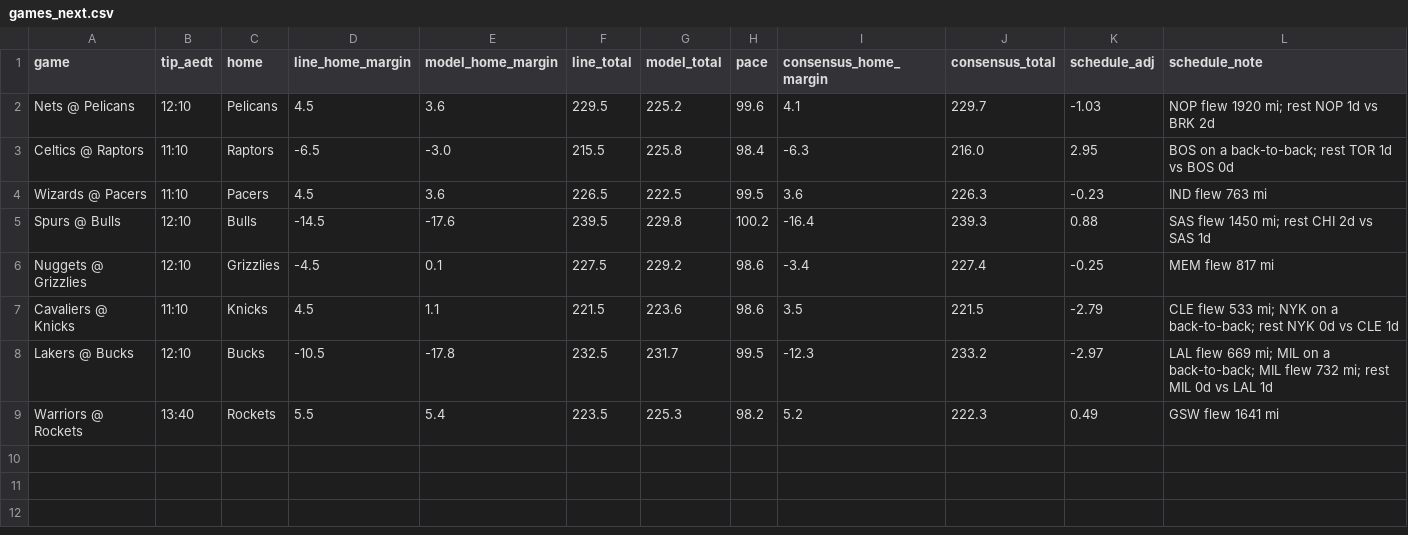
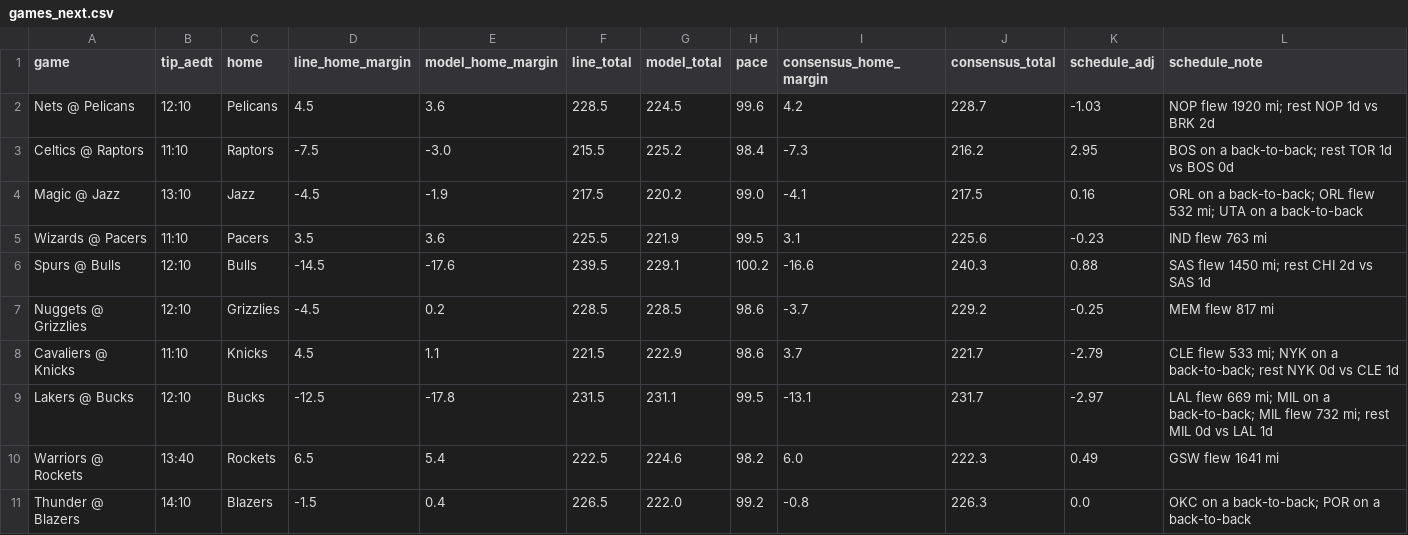
Before and after one commit to andrewkyriacou1993-lang/claudiopunt, a CSV file: data/games_next.csv, drawn as a sheet.

```diff
--- a/data/games_next.csv
+++ b/data/games_next.csv
@@ -1,9 +1,11 @@
 game,tip_aedt,home,line_home_margin,model_home_margin,line_total,model_total,pace,consensus_home_margin,consensus_total,schedule_adj,schedule_note
-Nets @ Pelicans,12:10,Pelicans,4.5,3.6,229.5,225.2,99.6,4.1,229.7,-1.03,NOP flew 1920 mi; rest NOP 1d vs BRK 2d
-Celtics @ Raptors,11:10,Raptors,-6.5,-3.0,215.5,225.8,98.4,-6.3,216.0,2.95,BOS on a back-to-back; rest TOR 1d vs BOS 0d
-Wizards @ Pacers,11:10,Pacers,4.5,3.6,226.5,222.5,99.5,3.6,226.3,-0.23,IND flew 763 mi
-Spurs @ Bulls,12:10,Bulls,-14.5,-17.6,239.5,229.8,100.2,-16.4,239.3,0.88,SAS flew 1450 mi; rest CHI 2d vs SAS 1d
-Nuggets @ Grizzlies,12:10,Grizzlies,-4.5,0.1,227.5,229.2,98.6,-3.4,227.4,-0.25,MEM flew 817 mi
-Cavaliers @ Knicks,11:10,Knicks,4.5,1.1,221.5,223.6,98.6,3.5,221.5,-2.79,CLE flew 533 mi; NYK on a back-to-back; rest NYK 0d vs CLE 1d
-Lakers @ Bucks,12:10,Bucks,-10.5,-17.8,232.5,231.7,99.5,-12.3,233.2,-2.97,LAL flew 669 mi; MIL on a back-to-back; MIL flew 732 mi; rest MIL 0d vs LAL 1d
-Warriors @ Rockets,13:40,Rockets,5.5,5.4,223.5,225.3,98.2,5.2,222.3,0.49,GSW flew 1641 mi
+Nets @ Pelicans,12:10,Pelicans,4.5,3.6,228.5,224.5,99.6,4.2,228.7,-1.03,NOP flew 1920 mi; rest NOP 1d vs BRK 2d
+Celtics @ Raptors,11:10,Raptors,-7.5,-3.0,215.5,225.2,98.4,-7.3,216.2,2.95,BOS on a back-to-back; rest TOR 1d vs BOS 0d
+Magic @ Jazz,13:10,Jazz,-4.5,-1.9,217.5,220.2,99.0,-4.1,217.5,0.16,ORL on a back-to-back; ORL flew 532 mi; UTA on a back-to-back
+Wizards @ Pacers,11:10,Pacers,3.5,3.6,225.5,221.9,99.5,3.1,225.6,-0.23,IND flew 763 mi
+Spurs @ Bulls,12:10,Bulls,-14.5,-17.6,239.5,229.1,100.2,-16.6,240.3,0.88,SAS flew 1450 mi; rest CHI 2d vs SAS 1d
+Nuggets @ Grizzlies,12:10,Grizzlies,-4.5,0.2,228.5,228.5,98.6,-3.7,229.2,-0.25,MEM flew 817 mi
+Cavaliers @ Knicks,11:10,Knicks,4.5,1.1,221.5,222.9,98.6,3.7,221.7,-2.79,CLE flew 533 mi; NYK on a back-to-back; rest NYK 0d vs CLE 1d
+Lakers @ Bucks,12:10,Bucks,-12.5,-17.8,231.5,231.1,99.5,-13.1,231.7,-2.97,LAL flew 669 mi; MIL on a back-to-back; MIL flew 732 mi; rest MIL 0d vs LAL 1d
+Warriors @ Rockets,13:40,Rockets,6.5,5.4,222.5,224.6,98.2,6.0,222.3,0.49,GSW flew 1641 mi
+Thunder @ Blazers,14:10,Blazers,-1.5,0.4,226.5,222.0,99.2,-0.8,226.3,0.0,OKC on a back-to-back; POR on a back-to-back
```
Also changed, not shown: data/history.csv, data/injuries_next.csv, 25 other files.
